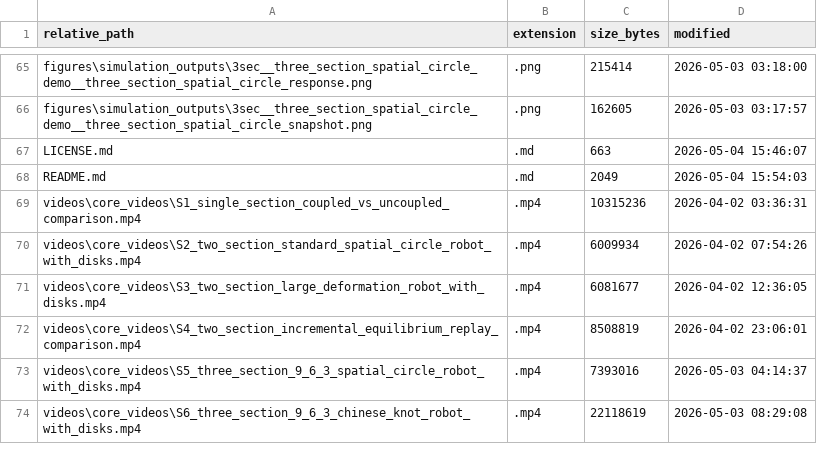
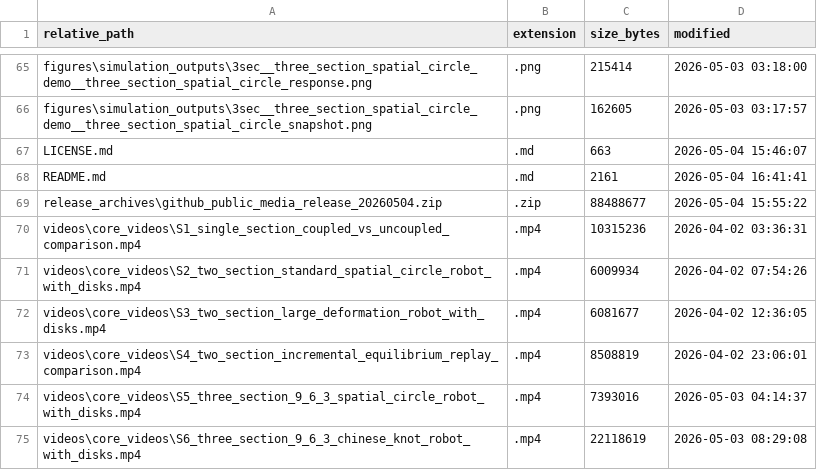
Before and after one commit to Honghong-Wang/Rod-driven-continuum-robots, a CSV file: MANIFEST.csv, drawn as a sheet; only a part is shown, gaps mark what is left out.

Commit message:
Add downloadable public release archive

```diff
--- a/MANIFEST.csv
+++ b/MANIFEST.csv
@@ -67,3 +67,4 @@
 "LICENSE.md",".md","663","2026-05-04 15:46:07"
-"README.md",".md","2049","2026-05-04 15:54:03"
+"README.md",".md","2161","2026-05-04 16:41:41"
+"release_archives\github_public_media_release_20260504.zip",".zip","88488677","2026-05-04 15:55:22"
 "videos\core_videos\S1_single_section_coupled_vs_uncoupled_comparison.mp4",".mp4","10315236","2026-04-02 03:36:31"
```
Also changed, not shown: 2 other files.
